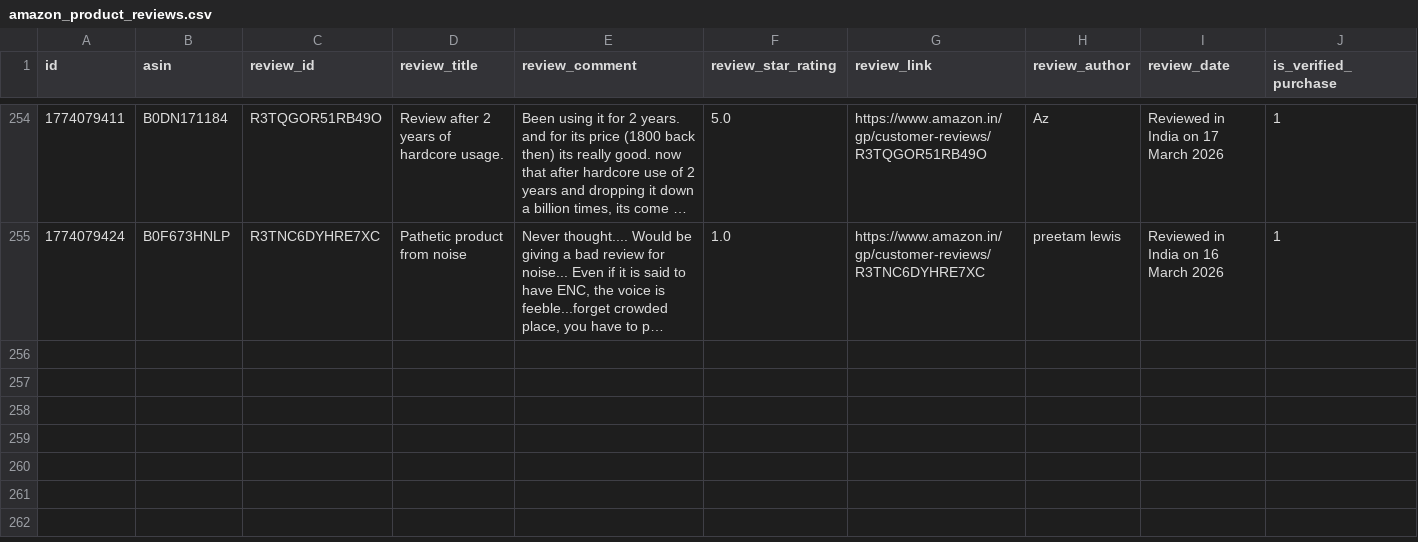
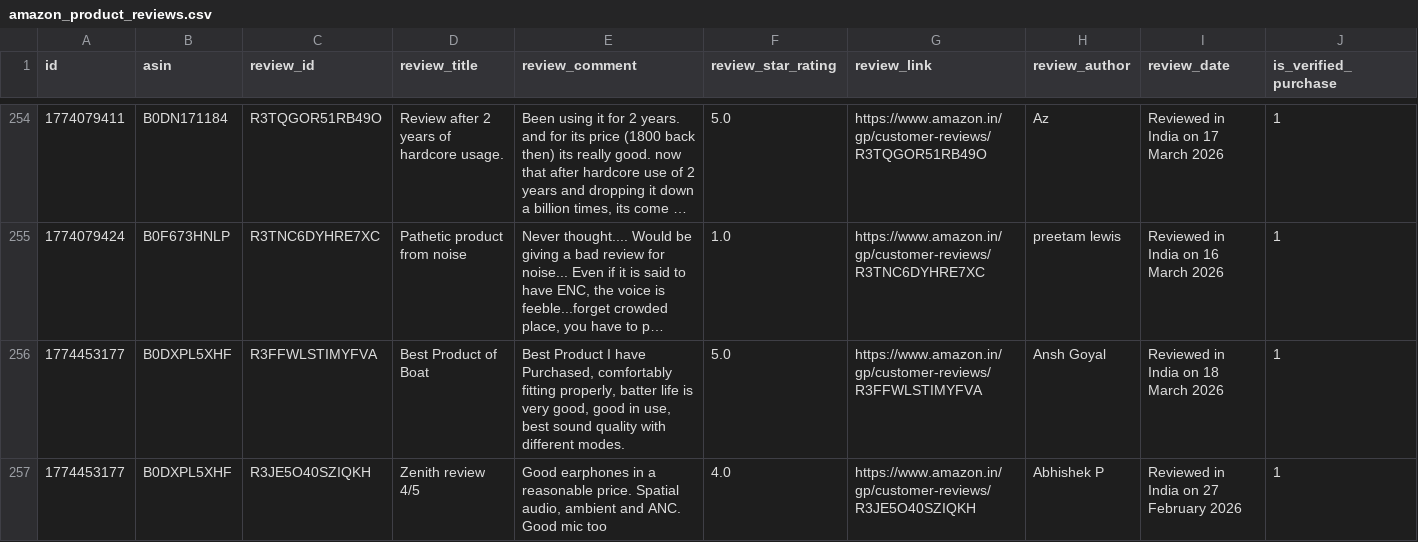
Before and after one commit to Arnav9-bit/Management-Project, a CSV file: amazon_product_reviews.csv, drawn as a sheet; only a part is shown, gaps mark what is left out; long unchanged cells end in …; rows hold the shown columns only; the diff covers the shown part only; the diff names each change by its address in the sheet, - before the commit and + after, or states it on an @@ line.

```diff
--- a/amazon_product_reviews.csv
+++ b/amazon_product_reviews.csv
+row 256: 1774453177 | B0DXPL5XHF | R3FFWLSTIMYFVA | Best Product of Boat | Best Product I have Purchased, comfortably fitting properly, batter life is very good, good in use, best sound quality with different modes. | 5.0 | https://www.amazon.in/gp/customer-reviews/R3FFWLSTIMYFVA | Ansh Goyal | Reviewed in India on 18 March 2026 | 1
+row 257: 1774453177 | B0DXPL5XHF | R3JE5O40SZIQKH | Zenith review 4/5 | Good earphones in a reasonable price. Spatial audio, ambient and ANC. Good mic too | 4.0 | https://www.amazon.in/gp/customer-reviews/R3JE5O40SZIQKH | Abhishek P | Reviewed in India on 27 February 2026 | 1
```
Also changed, not shown: 5 added rows elsewhere in this file, 3 other files.
